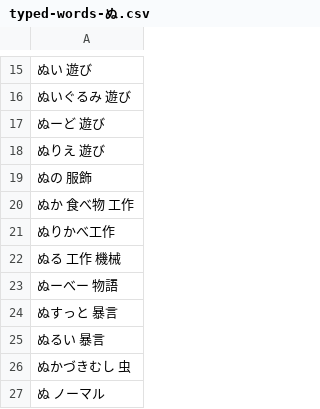
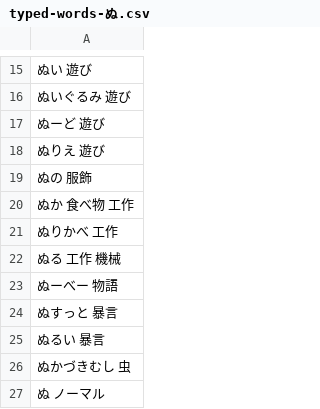
Before and after one commit to lighter-depth/DictionaryForSB, a CSV file: typed/な行/typed-words-ぬ.csv, drawn as a sheet; only a part is shown, gaps mark what is left out.

```diff
--- a/typed/な行/typed-words-ぬ.csv
+++ b/typed/な行/typed-words-ぬ.csv
@@ -20,3 +20,3 @@
 ぬか 食べ物 工作
-ぬりかべ工作
+ぬりかべ 工作
 ぬる 工作 機械
```
Also changed, not shown: typed/あ行/typed-words-う.csv, typed/か行/typed-words-か.csv, 4 other files.
